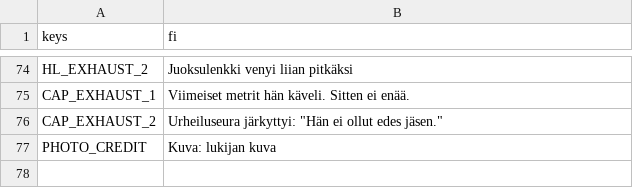
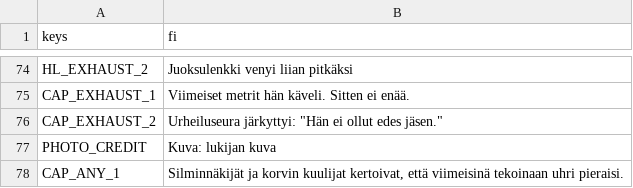
Before and after one commit to Ecculi/GoodMorningMoonshine, a CSV file: localization/strings.csv, drawn as a sheet; only a part is shown, gaps mark what is left out; the diff names each change by its address in the sheet, - before the commit and + after, or states it on an @@ line.

```diff
--- a/localization/strings.csv
+++ b/localization/strings.csv
+row 78: CAP_ANY_1 | Silminnäkijät ja korvin kuulijat kertoivat, että viimeisinä tekoinaan uhri pieraisi.
```
Also changed, not shown: 1 other file.
